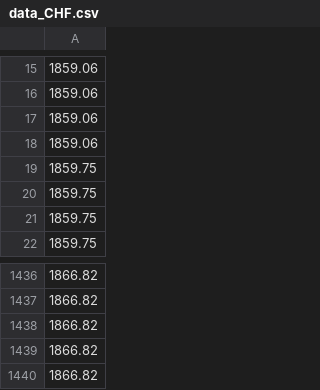
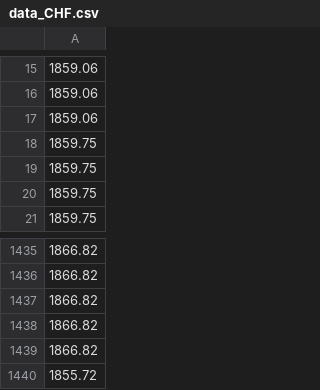
Before and after one commit to ezzone72/fx-alert-bot, a CSV file: data_CHF.csv, drawn as a sheet; only a part is shown, gaps mark what is left out.

```diff
--- a/data_CHF.csv
+++ b/data_CHF.csv
@@ -17,3 +17,2 @@
 1859.06
-1859.06
 1859.75
@@ -1440 +1439,2 @@
 1866.82
+1855.72
```
Also changed, not shown: data_AUD.csv, data_JPY100.csv, 1 other file.
